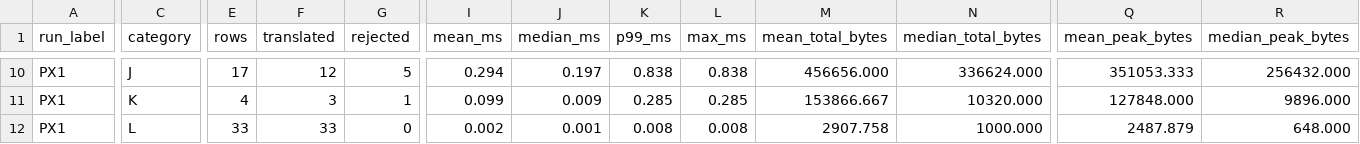
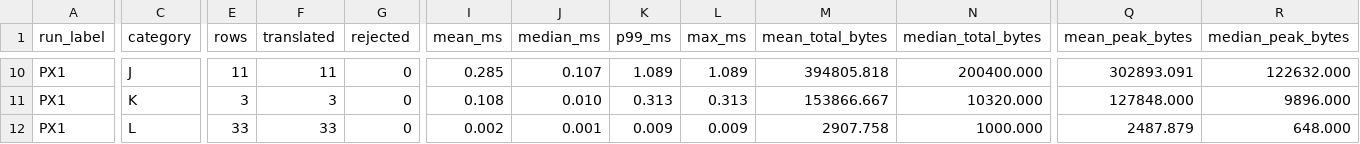
Before and after one commit to IlianK/smart-regex, a CSV file: reports/benches/bench_pathological_translate.csv, drawn as a sheet; only a part is shown, gaps mark what is left out; the diff covers the shown part only; the diff names each change by its address in the sheet, - before the commit and + after, or states it on an @@ line.

```diff
--- a/reports/benches/bench_pathological_translate.csv
+++ b/reports/benches/bench_pathological_translate.csv
-E10 (rows): 17
+E10 (rows): 11
-F10 (translated): 12
+F10 (translated): 11
-G10 (rejected): 5
+G10 (rejected): 0
-I10 (mean_ms): 0.294
+I10 (mean_ms): 0.285
-J10 (median_ms): 0.197
+J10 (median_ms): 0.107
-K10 (p99_ms): 0.838
+K10 (p99_ms): 1.089
-L10 (max_ms): 0.838
+L10 (max_ms): 1.089
-M10 (mean_total_bytes): 456656.000
+M10 (mean_total_bytes): 394805.818
-N10 (median_total_bytes): 336624.000
+N10 (median_total_bytes): 200400.000
-Q10 (mean_peak_bytes): 351053.333
+Q10 (mean_peak_bytes): 302893.091
-R10 (median_peak_bytes): 256432.000
+R10 (median_peak_bytes): 122632.000
-E11 (rows): 4
+E11 (rows): 3
-G11 (rejected): 1
+G11 (rejected): 0
-I11 (mean_ms): 0.099
+I11 (mean_ms): 0.108
-J11 (median_ms): 0.009
+J11 (median_ms): 0.010
-K11 (p99_ms): 0.285
+K11 (p99_ms): 0.313
-L11 (max_ms): 0.285
+L11 (max_ms): 0.313
-K12 (p99_ms): 0.008
+K12 (p99_ms): 0.009
-L12 (max_ms): 0.008
+L12 (max_ms): 0.009
```
Also changed, not shown: 25 edited cells elsewhere in this file, reports/benches/bench_corpus_translate.csv, reports/benches/bench_corpus_translate_CX1_patterns.csv, 12 other files.
